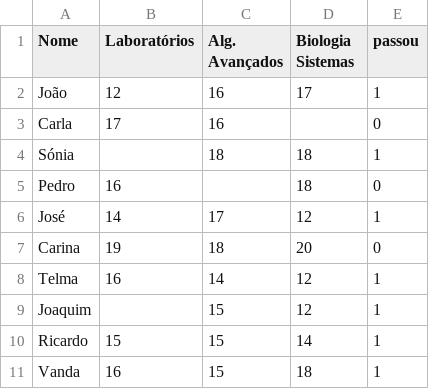
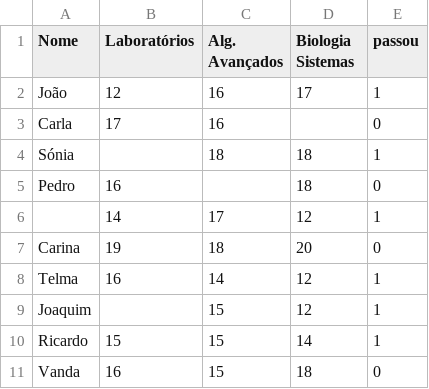
Before and after one commit to joaof9352/portfolio-md, a CSV file: notas.csv, drawn as a sheet.

Commit message:
Bater crânio nos missing values do str no Dataset

```diff
--- a/notas.csv
+++ b/notas.csv
@@ -5,3 +5,3 @@ Sónia,,18,18,1
 Pedro,16,,18,0
-José,14,17,12,1
+,14,17,12,1
 Carina,19,18,20,0
@@ -10,2 +10,2 @@ Joaquim,,15,12,1
 Ricardo,15,15,14,1
-Vanda,16,15,18,1
+Vanda,16,15,18,0
```
Also changed, not shown: 2 other files.
